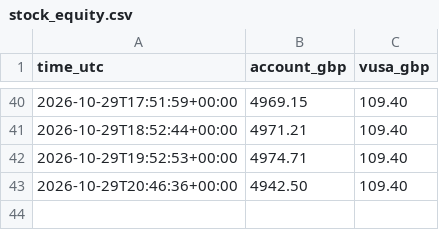
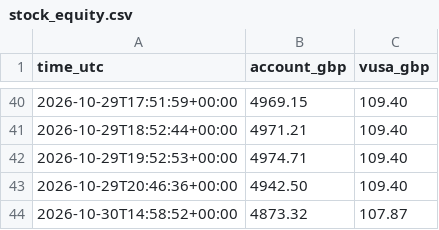
Before and after one commit to byw4dm22yg-a11y/-bot-dashboard, a CSV file: data/stock_equity.csv, drawn as a sheet; only a part is shown, gaps mark what is left out; the diff names each change by its address in the sheet, - before the commit and + after, or states it on an @@ line.

Commit message:
stock equity row

```diff
--- a/data/stock_equity.csv
+++ b/data/stock_equity.csv
+row 44: 2026-10-30T14:58:52+00:00 | 4873.32 | 107.87
```
